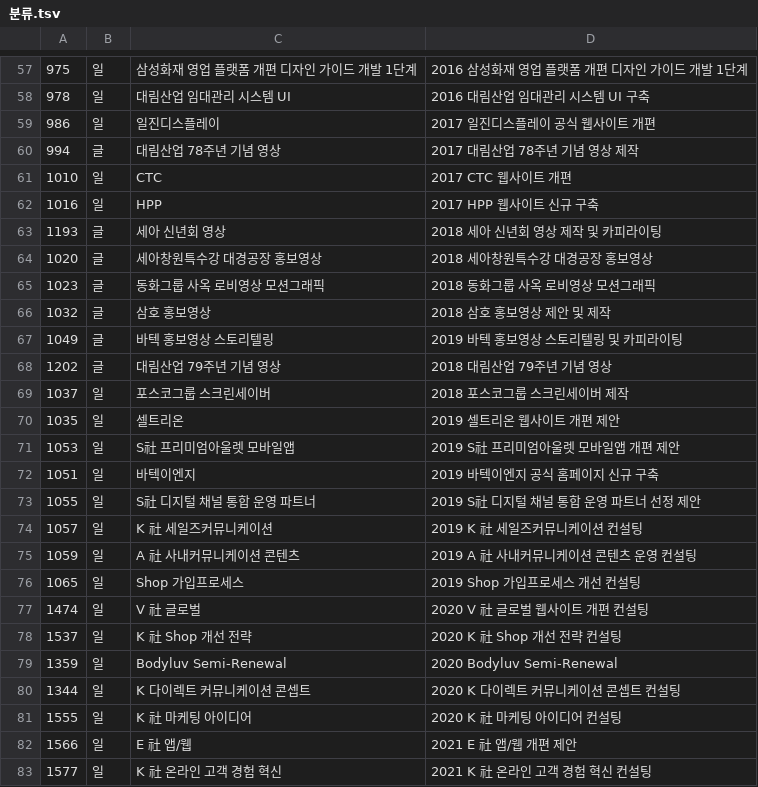
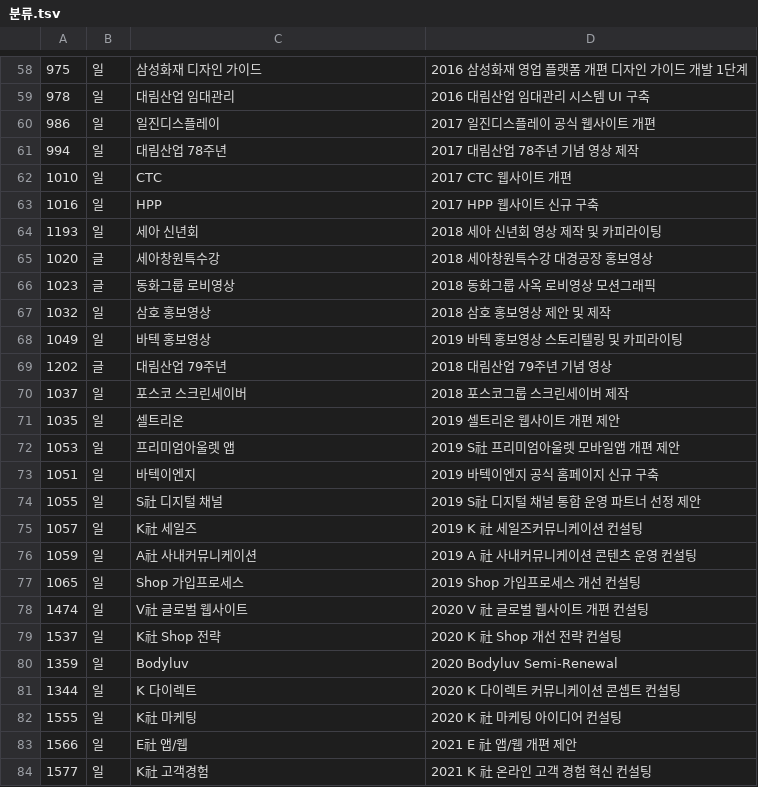
Before and after one commit to Kim-Nam-Yong/KIMNAMYONG, a TSV file: 분류.tsv, drawn as a sheet; only a part is shown, gaps mark what is left out; the diff covers the shown part only.

```diff
--- a/분류.tsv
+++ b/분류.tsv
@@ -57,27 +58,27 @@
-975	일	삼성화재 영업 플랫폼 개편 디자인 가이드 개발 1단계	2016 삼성화재 영업 플랫폼 개편 디자인 가이드 개발 1단계
-978	일	대림산업 임대관리 시스템 UI	2016 대림산업 임대관리 시스템 UI 구축
+975	일	삼성화재 디자인 가이드	2016 삼성화재 영업 플랫폼 개편 디자인 가이드 개발 1단계
+978	일	대림산업 임대관리	2016 대림산업 임대관리 시스템 UI 구축
 986	일	일진디스플레이	2017 일진디스플레이 공식 웹사이트 개편
-994	글	대림산업 78주년 기념 영상	2017 대림산업 78주년 기념 영상 제작
+994	일	대림산업 78주년	2017 대림산업 78주년 기념 영상 제작
 1010	일	CTC	2017 CTC 웹사이트 개편
 1016	일	HPP	2017 HPP 웹사이트 신규 구축
-1193	글	세아 신년회 영상	2018 세아 신년회 영상 제작 및 카피라이팅
-1020	글	세아창원특수강 대경공장 홍보영상	2018 세아창원특수강 대경공장 홍보영상
-1023	글	동화그룹 사옥 로비영상 모션그래픽	2018 동화그룹 사옥 로비영상 모션그래픽
-1032	글	삼호 홍보영상	2018 삼호 홍보영상 제안 및 제작
-1049	글	바텍 홍보영상 스토리텔링	2019 바텍 홍보영상 스토리텔링 및 카피라이팅
-1202	글	대림산업 79주년 기념 영상	2018 대림산업 79주년 기념 영상
-1037	일	포스코그룹 스크린세이버	2018 포스코그룹 스크린세이버 제작
+1193	일	세아 신년회	2018 세아 신년회 영상 제작 및 카피라이팅
+1020	글	세아창원특수강	2018 세아창원특수강 대경공장 홍보영상
+1023	글	동화그룹 로비영상	2018 동화그룹 사옥 로비영상 모션그래픽
+1032	일	삼호 홍보영상	2018 삼호 홍보영상 제안 및 제작
+1049	일	바텍 홍보영상	2019 바텍 홍보영상 스토리텔링 및 카피라이팅
+1202	글	대림산업 79주년	2018 대림산업 79주년 기념 영상
+1037	일	포스코 스크린세이버	2018 포스코그룹 스크린세이버 제작
 1035	일	셀트리온	2019 셀트리온 웹사이트 개편 제안
-1053	일	S社 프리미엄아울렛 모바일앱	2019 S社 프리미엄아울렛 모바일앱 개편 제안
+1053	일	프리미엄아울렛 앱	2019 S社 프리미엄아울렛 모바일앱 개편 제안
 1051	일	바텍이엔지	2019 바텍이엔지 공식 홈페이지 신규 구축
-1055	일	S社 디지털 채널 통합 운영 파트너	2019 S社 디지털 채널 통합 운영 파트너 선정 제안
-1057	일	K 社 세일즈커뮤니케이션	2019 K 社 세일즈커뮤니케이션 컨설팅
-1059	일	A 社 사내커뮤니케이션 콘텐츠	2019 A 社 사내커뮤니케이션 콘텐츠 운영 컨설팅
+1055	일	S社 디지털 채널	2019 S社 디지털 채널 통합 운영 파트너 선정 제안
+1057	일	K社 세일즈	2019 K 社 세일즈커뮤니케이션 컨설팅
+1059	일	A社 사내커뮤니케이션	2019 A 社 사내커뮤니케이션 콘텐츠 운영 컨설팅
 1065	일	Shop 가입프로세스	2019 Shop 가입프로세스 개선 컨설팅
-1474	일	V 社 글로벌	2020 V 社 글로벌 웹사이트 개편 컨설팅
-1537	일	K 社 Shop 개선 전략	2020 K 社 Shop 개선 전략 컨설팅
-1359	일	Bodyluv Semi-Renewal	2020 Bodyluv Semi-Renewal
-1344	일	K 다이렉트 커뮤니케이션 콘셉트	2020 K 다이렉트 커뮤니케이션 콘셉트 컨설팅
-1555	일	K 社 마케팅 아이디어	2020 K 社 마케팅 아이디어 컨설팅
-1566	일	E 社 앱/웹	2021 E 社 앱/웹 개편 제안
-1577	일	K 社 온라인 고객 경험 혁신	2021 K 社 온라인 고객 경험 혁신 컨설팅
+1474	일	V社 글로벌 웹사이트	2020 V 社 글로벌 웹사이트 개편 컨설팅
+1537	일	K社 Shop 전략	2020 K 社 Shop 개선 전략 컨설팅
+1359	일	Bodyluv	2020 Bodyluv Semi-Renewal
+1344	일	K 다이렉트	2020 K 다이렉트 커뮤니케이션 콘셉트 컨설팅
+1555	일	K社 마케팅	2020 K 社 마케팅 아이디어 컨설팅
+1566	일	E社 앱/웹	2021 E 社 앱/웹 개편 제안
+1577	일	K社 고객경험	2021 K 社 온라인 고객 경험 혁신 컨설팅
```
Also changed, not shown: 1 added row and 39 edited cells elsewhere in this file, 12 other files.
